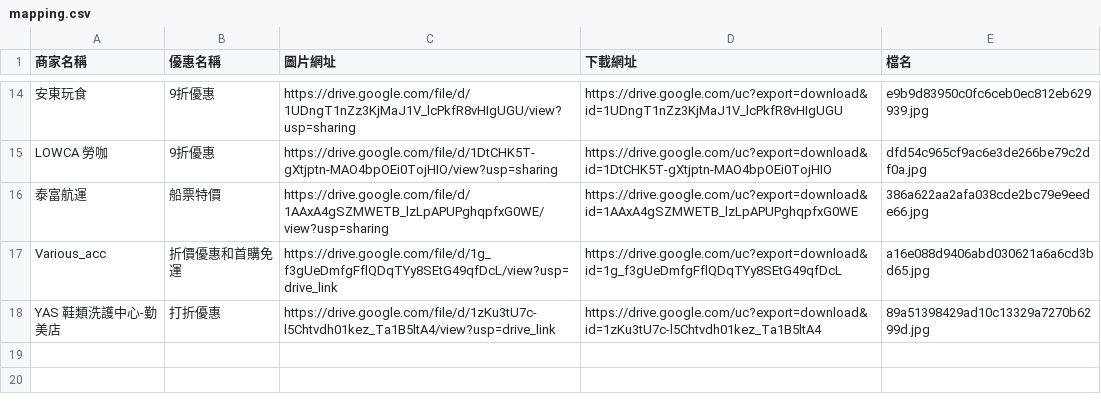
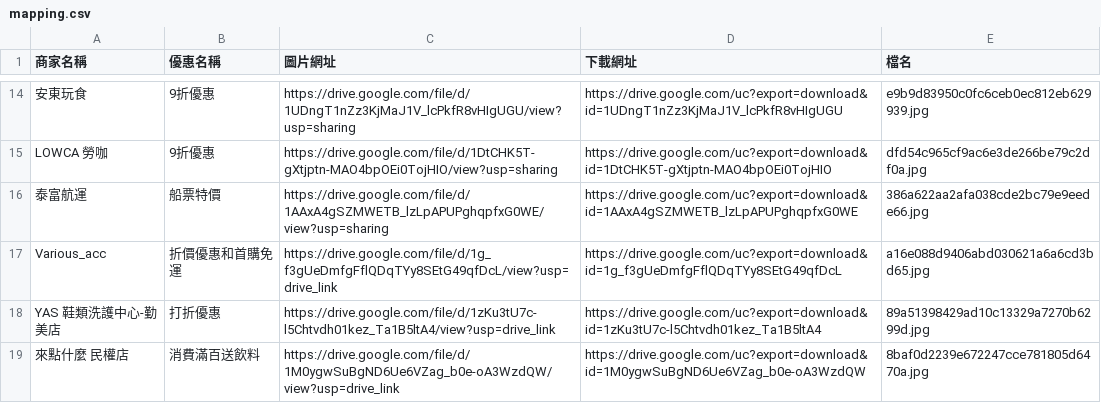
Before and after one commit to ntcusa000/Special-Merchant, a CSV file: data/mapping.csv, drawn as a sheet; only a part is shown, gaps mark what is left out.

```diff
--- a/data/mapping.csv
+++ b/data/mapping.csv
@@ -18 +18,2 @@ Various_acc,折價優惠和首購免運,https://drive.google.com/file/d/1g_f3gUe
 YAS 鞋類洗護中心-勤美店,打折優惠,https://drive.google.com/file/d/1zKu3tU7c-l5Chtvdh01kez_Ta1B5ltA4/view?usp=drive_link,https://drive.google.com/uc?export=download&id=1zKu3tU7c-l5Chtvdh01kez_Ta1B5ltA4,89a51398429ad10c13329a7270b6299d.jpg
+來點什麼 民權店,消費滿百送飲料,https://drive.google.com/file/d/1M0ygwSuBgND6Ue6VZag_b0e-oA3WzdQW/view?usp=drive_link,https://drive.google.com/uc?export=download&id=1M0ygwSuBgND6Ue6VZag_b0e-oA3WzdQW,8baf0d2239e672247cce781805d6470a.jpg
```
Also changed, not shown: 2 other files.
